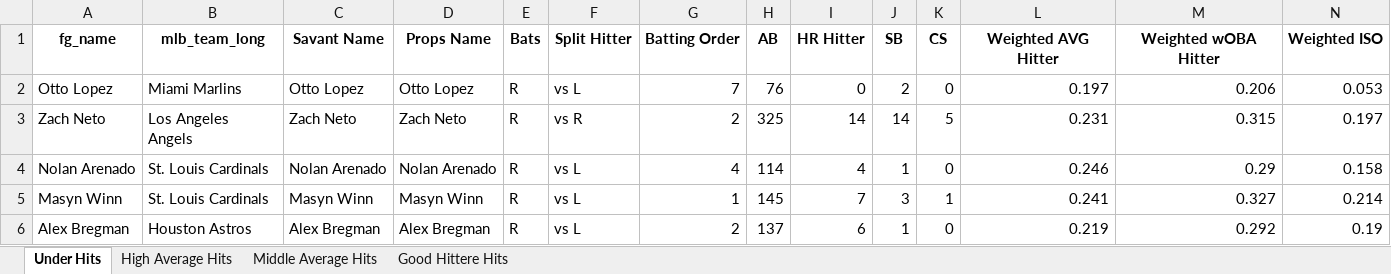
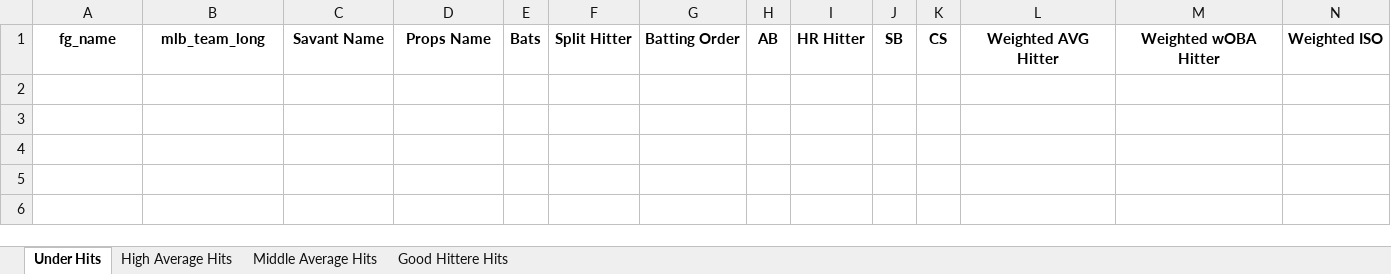
Before and after one commit to mtdewrocks/matchup, an Excel workbook: assets/Top Prop Lines.xlsx, sheet Under Hits, drawn as a sheet; only a part is shown; values as stored, in another font and other column widths than the file's, no borders; rows hold the shown columns only; the diff names each change by its address in the sheet, - before the commit and + after, or states it on an @@ line.

```diff
--- a/assets/Top Prop Lines.xlsx (sheet Under Hits)
+++ b/assets/Top Prop Lines.xlsx (sheet Under Hits)
-row 2: Otto Lopez | Miami Marlins | Otto Lopez | Otto Lopez | R | vs L | 7 | 76 | 0 | 2 | 0 | 0.197 | 0.206 | 0.053
-row 3: Zach Neto | Los Angeles Angels | Zach Neto | Zach Neto | R | vs R | 2 | 325 | 14 | 14 | 5 | 0.231 | 0.315 | 0.197
-row 4: Nolan Arenado | St. Louis Cardinals | Nolan Arenado | Nolan Arenado | R | vs L | 4 | 114 | 4 | 1 | 0 | 0.246 | 0.29 | 0.158
-row 5: Masyn Winn | St. Louis Cardinals | Masyn Winn | Masyn Winn | R | vs L | 1 | 145 | 7 | 3 | 1 | 0.241 | 0.327 | 0.214
-row 6: Alex Bregman | Houston Astros | Alex Bregman | Alex Bregman | R | vs L | 2 | 137 | 6 | 1 | 0 | 0.219 | 0.292 | 0.19
```
Also changed, not shown: sheet Middle Average Hits, sheet Good Hittere Hits, sheet High Average Hits, assets/Combined_Daily_Data.xlsx, assets/Daily_Props.xlsx, 14 other files.
